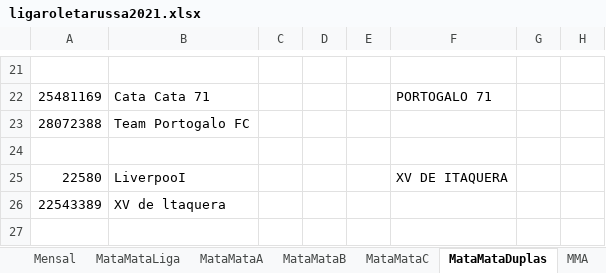
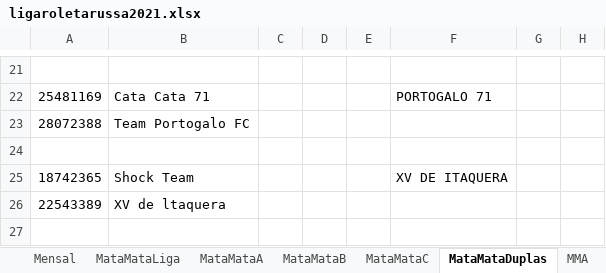
Before and after one commit to cknakayama/automacao_ligaroletarussa2021, an Excel workbook: ligaroletarussa2021.xlsx, sheet MataMataDuplas, drawn as a sheet; only a part is shown, gaps mark what is left out; values as stored, in another font and other column widths than the file's, no borders; the diff names each change by its address in the sheet, - before the commit and + after, or states it on an @@ line.

Commit message:
atualizar time shock team

```diff
--- a/ligaroletarussa2021.xlsx (sheet MataMataDuplas)
+++ b/ligaroletarussa2021.xlsx (sheet MataMataDuplas)
-A25: 22580
+A25: 18742365
-B25: LiverpooI
+B25: Shock Team
```
Also changed, not shown: sheet MMDuplas, 1 other file.
